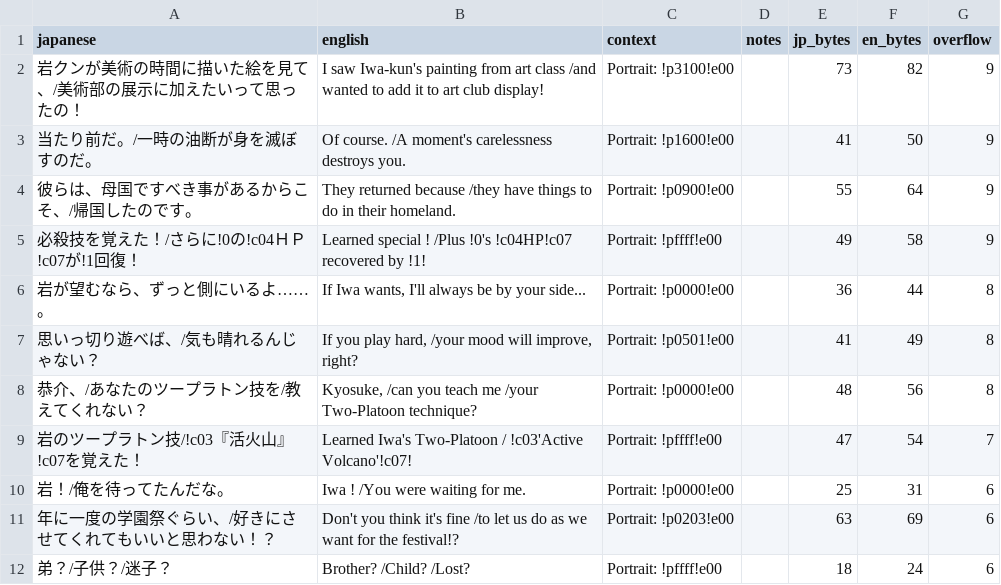
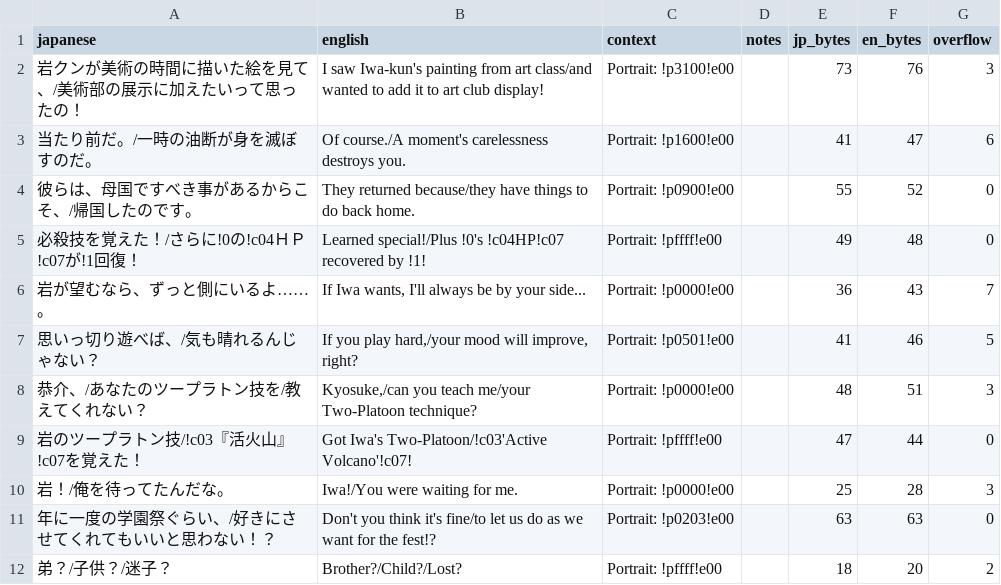
Before and after one commit to billymonks/nekketsu-nikki-eng, a CSV file: translations/toolong_reports/mgdata_62_63_batch_059_toolong.csv, drawn as a sheet; only a part is shown; the diff covers the shown part only.

```diff
--- a/translations/toolong_reports/mgdata_62_63_batch_059_toolong.csv
+++ b/translations/toolong_reports/mgdata_62_63_batch_059_toolong.csv
@@ -1,12 +1,12 @@
 "japanese","english","context","notes","jp_bytes","en_bytes","overflow"
-"岩クンが美術の時間に描いた絵を見て、/美術部の展示に加えたいって思ったの！","I saw Iwa-kun's painting from art class /and wanted to add it to art club display!","Portrait: !p3100!e00","","73","82","9"
-"当たり前だ。/一時の油断が身を滅ぼすのだ。","Of course.  /A moment's carelessness destroys you.","Portrait: !p1600!e00","","41","50","9"
-"彼らは、母国ですべき事があるからこそ、/帰国したのです。","They returned because /they have things to do in their homeland.","Portrait: !p0900!e00","","55","64","9"
-"必殺技を覚えた！/さらに!0の!c04ＨＰ!c07が!1回復！","Learned special ! /Plus  !0's  !c04HP!c07 recovered by !1!","Portrait: !pffff!e00","","49","58","9"
-"岩が望むなら、ずっと側にいるよ……。","If Iwa wants, I'll always be by your side...","Portrait: !p0000!e00","","36","44","8"
-"思いっ切り遊べば、/気も晴れるんじゃない？","If you play hard, /your mood will improve, right?","Portrait: !p0501!e00","","41","49","8"
-"恭介、/あなたのツープラトン技を/教えてくれない？","Kyosuke,  /can you teach me /your Two-Platoon technique?","Portrait: !p0000!e00","","48","56","8"
-"岩のツープラトン技/!c03『活火山』!c07を覚えた！","Learned Iwa's Two-Platoon /  !c03'Active Volcano'!c07!","Portrait: !pffff!e00","","47","54","7"
-"岩！/俺を待ってたんだな。","Iwa ! /You were waiting for me.","Portrait: !p0000!e00","","25","31","6"
-"年に一度の学園祭ぐらい、/好きにさせてくれてもいいと思わない！？","Don't you think it's fine /to let us do as we want for the festival!?","Portrait: !p0203!e00","","63","69","6"
-"弟？/子供？/迷子？","Brother?  /Child? /Lost?","Portrait: !pffff!e00","","18","24","6"
+"岩クンが美術の時間に描いた絵を見て、/美術部の展示に加えたいって思ったの！","I saw Iwa-kun's painting from art class/and wanted to add it to art club display!","Portrait: !p3100!e00","","73","76","3"
+"当たり前だ。/一時の油断が身を滅ぼすのだ。","Of course./A moment's carelessness destroys you.","Portrait: !p1600!e00","","41","47","6"
+"彼らは、母国ですべき事があるからこそ、/帰国したのです。","They returned because/they have things to do back home.","Portrait: !p0900!e00","","55","52","0"
+"必殺技を覚えた！/さらに!0の!c04ＨＰ!c07が!1回復！","Learned special!/Plus !0's !c04HP!c07 recovered by !1!","Portrait: !pffff!e00","","49","48","0"
+"岩が望むなら、ずっと側にいるよ……。","If Iwa wants, I'll always be by your side...","Portrait: !p0000!e00","","36","43","7"
+"思いっ切り遊べば、/気も晴れるんじゃない？","If you play hard,/your mood will improve, right?","Portrait: !p0501!e00","","41","46","5"
+"恭介、/あなたのツープラトン技を/教えてくれない？","Kyosuke,/can you teach me/your Two-Platoon technique?","Portrait: !p0000!e00","","48","51","3"
+"岩のツープラトン技/!c03『活火山』!c07を覚えた！","Got Iwa's Two-Platoon/!c03'Active Volcano'!c07!","Portrait: !pffff!e00","","47","44","0"
+"岩！/俺を待ってたんだな。","Iwa!/You were waiting for me.","Portrait: !p0000!e00","","25","28","3"
+"年に一度の学園祭ぐらい、/好きにさせてくれてもいいと思わない！？","Don't you think it's fine/to let us do as we want for the fest!?","Portrait: !p0203!e00","","63","63","0"
+"弟？/子供？/迷子？","Brother?/Child?/Lost?","Portrait: !pffff!e00","","18","20","2"
```
Also changed, not shown: 47 edited cells elsewhere in this file, translations/toolong_reports/mgdata_62_63_batch_058_toolong.csv, translations/toolong_reports/mgdata_62_63_batch_060_toolong.csv, 12 other files.
